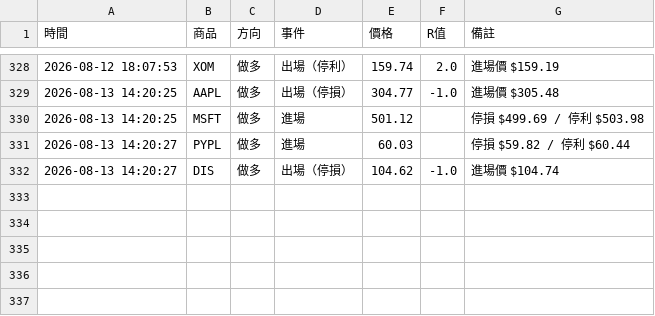
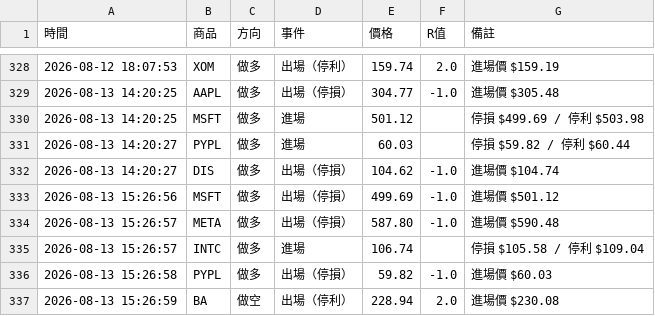
Before and after one commit to stupidyaoyao/my-quant-project, a CSV file: orb_log.csv, drawn as a sheet; only a part is shown, gaps mark what is left out; the diff names each change by its address in the sheet, - before the commit and + after, or states it on an @@ line.

```diff
--- a/orb_log.csv
+++ b/orb_log.csv
+row 333: 2026-08-13 15:26:56 | MSFT | 做多 | 出場（停損） | 499.69 | -1.0 | 進場價 $501.12
+row 334: 2026-08-13 15:26:57 | META | 做多 | 出場（停損） | 587.80 | -1.0 | 進場價 $590.48
+row 335: 2026-08-13 15:26:57 | INTC | 做多 | 進場 | 106.74 |  | 停損 $105.58 / 停利 $109.04
+row 336: 2026-08-13 15:26:58 | PYPL | 做多 | 出場（停損） | 59.82 | -1.0 | 進場價 $60.03
+row 337: 2026-08-13 15:26:59 | BA | 做空 | 出場（停利） | 228.94 | 2.0 | 進場價 $230.08
```
Also changed, not shown: 1 other file.
